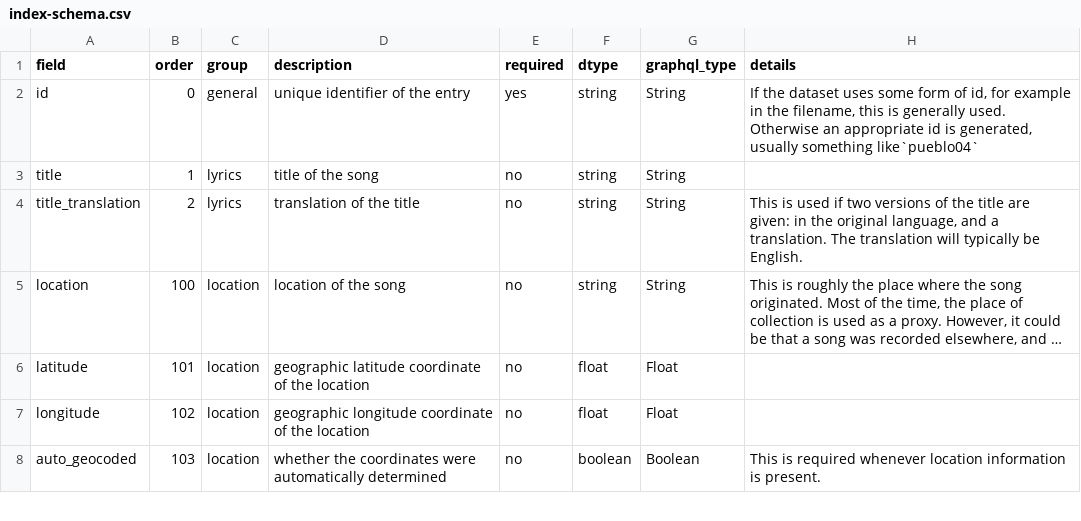
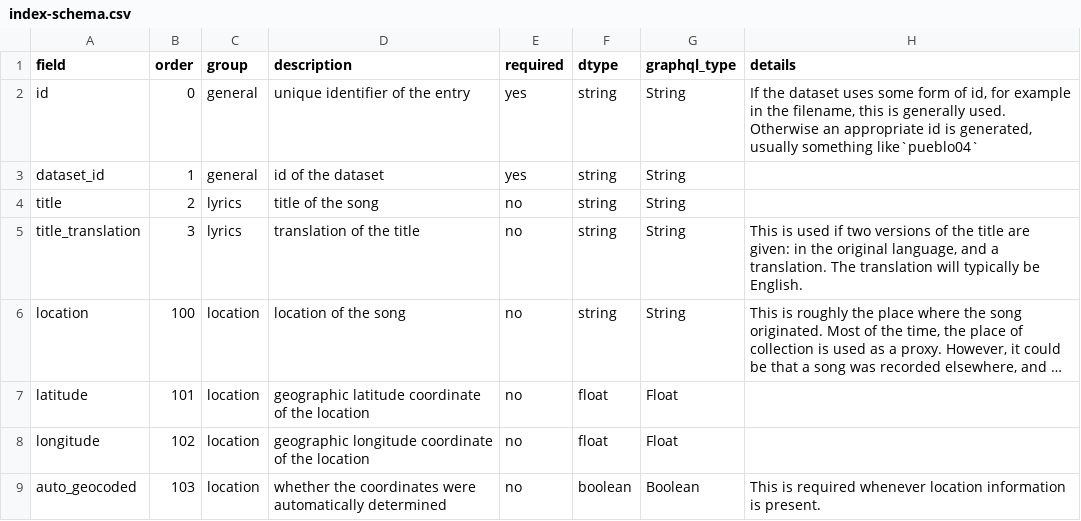
Before and after one commit to bacor/catafolk, a CSV file: index-schema.csv, drawn as a sheet; only a part is shown; long unchanged cells end in …; addresses are those after the commit; the diff names each change by its address in the sheet, - before the commit and + after, or states it on an @@ line.

Commit message:
add dataset_id to schema

```diff
--- a/index-schema.csv
+++ b/index-schema.csv
+row 3: dataset_id | 1 | general | id of the dataset | yes | string | String
-B4 (order): 1
+B4 (order): 2
-B5 (order): 2
+B5 (order): 3
```
